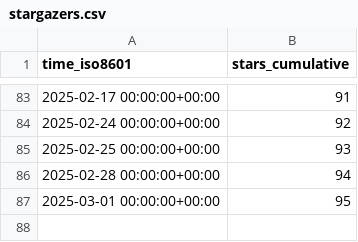
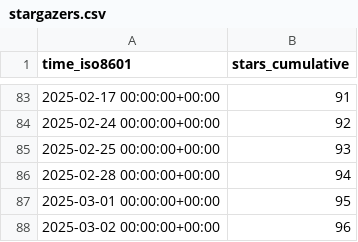
Before and after one commit to richibrics/IoTuring, a CSV file: richibrics/IoTuring/ghrs-data/stargazers.csv, drawn as a sheet; only a part is shown, gaps mark what is left out.

```diff
--- a/richibrics/IoTuring/ghrs-data/stargazers.csv
+++ b/richibrics/IoTuring/ghrs-data/stargazers.csv
@@ -87 +87,2 @@ time_iso8601,stars_cumulative
 2025-03-01 00:00:00+00:00,95
+2025-03-02 00:00:00+00:00,96
```
